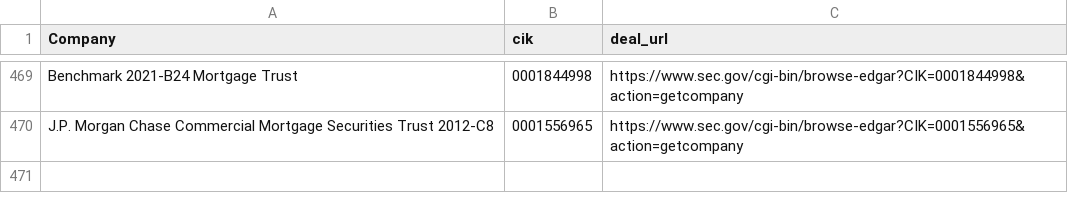
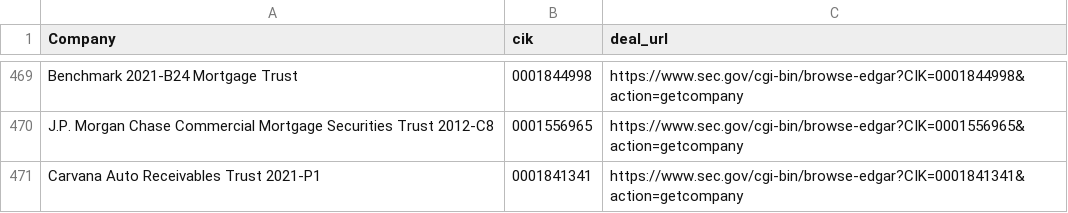
Before and after one commit to moman822/auto-abs, a CSV file: abs-ee/data/companies.csv, drawn as a sheet; only a part is shown, gaps mark what is left out; the diff names each change by its address in the sheet, - before the commit and + after, or states it on an @@ line.

Commit message:
updating companies and log

```diff
--- a/abs-ee/data/companies.csv
+++ b/abs-ee/data/companies.csv
+row 471: Carvana Auto Receivables Trust 2021-P1 | 0001841341 | https://www.sec.gov/cgi-bin/browse-edgar?CIK=0001841341&action=getcompany
```
Also changed, not shown: abs-ee/data/log.csv, 1 other file.
